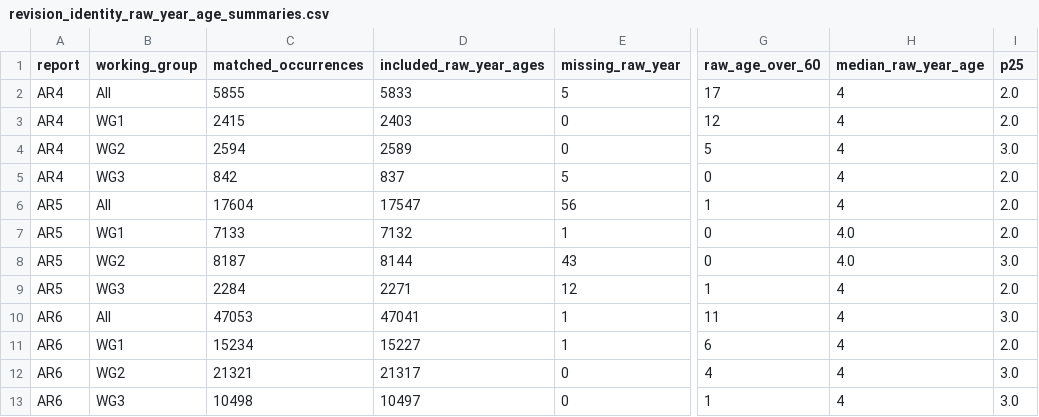
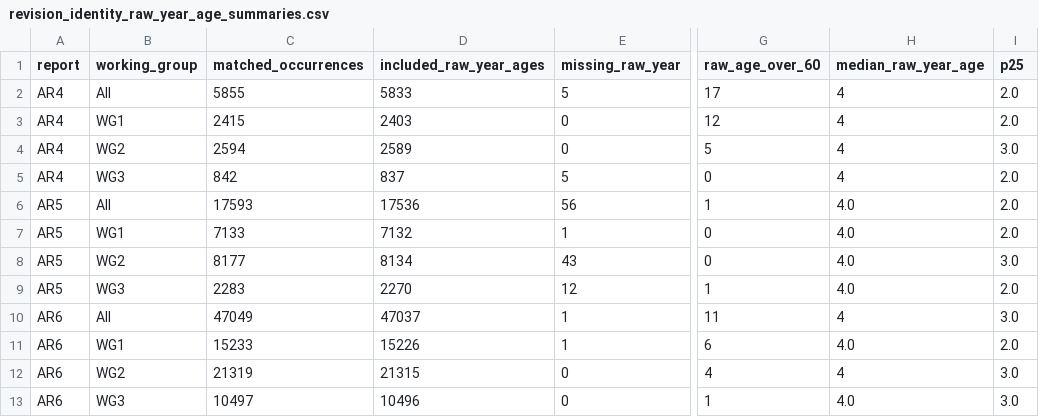
Before and after one commit to Karcen/ipcc_litdb, a CSV file: reproducibility/reference/revision_identity_raw_year_age_summaries.csv, drawn as a sheet; only a part is shown, gaps mark what is left out; the diff names each change by its address in the sheet, - before the commit and + after, or states it on an @@ line.

```diff
--- a/reproducibility/reference/revision_identity_raw_year_age_summaries.csv
+++ b/reproducibility/reference/revision_identity_raw_year_age_summaries.csv
-C6 (matched_occurrences): 17604
+C6 (matched_occurrences): 17593
-D6 (included_raw_year_ages): 17547
+D6 (included_raw_year_ages): 17536
-H6 (median_raw_year_age): 4
+H6 (median_raw_year_age): 4.0
-C8 (matched_occurrences): 8187
+C8 (matched_occurrences): 8177
-D8 (included_raw_year_ages): 8144
+D8 (included_raw_year_ages): 8134
-C9 (matched_occurrences): 2284
+C9 (matched_occurrences): 2283
-D9 (included_raw_year_ages): 2271
+D9 (included_raw_year_ages): 2270
-H9 (median_raw_year_age): 4
+H9 (median_raw_year_age): 4.0
-C10 (matched_occurrences): 47053
+C10 (matched_occurrences): 47049
-D10 (included_raw_year_ages): 47041
+D10 (included_raw_year_ages): 47037
-C11 (matched_occurrences): 15234
+C11 (matched_occurrences): 15233
-D11 (included_raw_year_ages): 15227
+D11 (included_raw_year_ages): 15226
-H11 (median_raw_year_age): 4
+H11 (median_raw_year_age): 4.0
-C12 (matched_occurrences): 21321
+C12 (matched_occurrences): 21319
-D12 (included_raw_year_ages): 21317
+D12 (included_raw_year_ages): 21315
-C13 (matched_occurrences): 10498
+C13 (matched_occurrences): 10497
-D13 (included_raw_year_ages): 10497
+D13 (included_raw_year_ages): 10496
-H13 (median_raw_year_age): 4
+H13 (median_raw_year_age): 4.0
```
Also changed, not shown: reproducibility/reference/revision_age_ecdf.csv, reproducibility/reference/revision_network_overlap_trends.csv, 43 other files.
